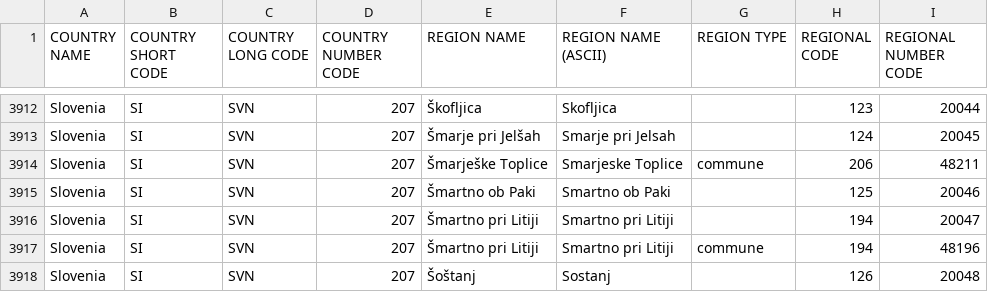
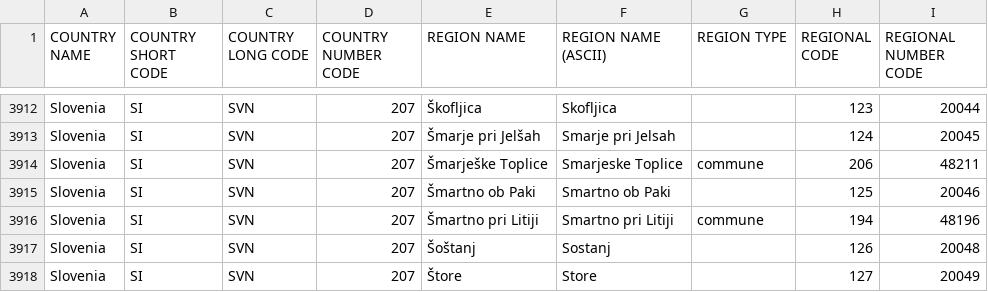
Before and after one commit to rinogo/ISO-3166, a CSV file: ISO-3166.csv, drawn as a sheet; only a part is shown, gaps mark what is left out; the shorter side is filled out with more unchanged rows.

Commit message:
Removing (hopefully the last) duplicate ISO 3166-2 code (SI-194)

```diff
--- a/ISO-3166.csv
+++ b/ISO-3166.csv
@@ -3915,3 +3915,2 @@ Slovenia;SI;SVN;207;"Šmarješke Toplice";"Smarjeske Toplice";commune;206;48211
 Slovenia;SI;SVN;207;"Šmartno ob Paki";"Smartno ob Paki";;125;20046
-Slovenia;SI;SVN;207;"Šmartno pri Litiji";"Smartno pri Litiji";;194;20047
 Slovenia;SI;SVN;207;"Šmartno pri Litiji";"Smartno pri Litiji";commune;194;48196
```
